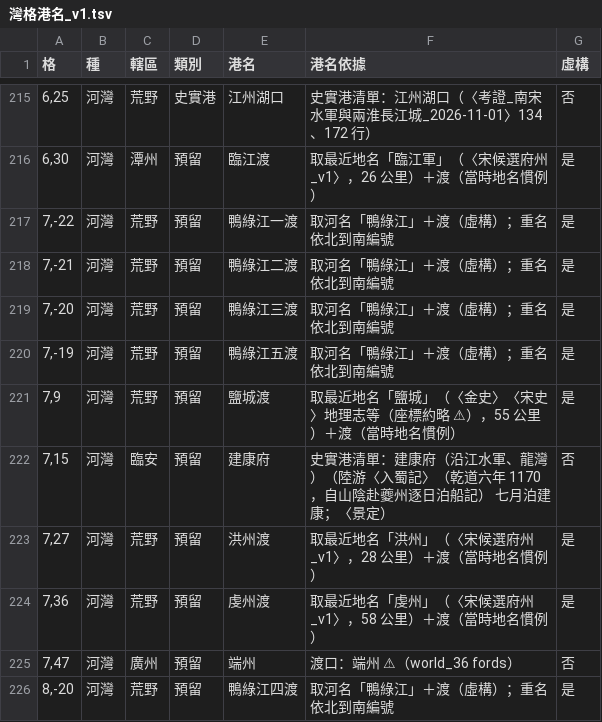
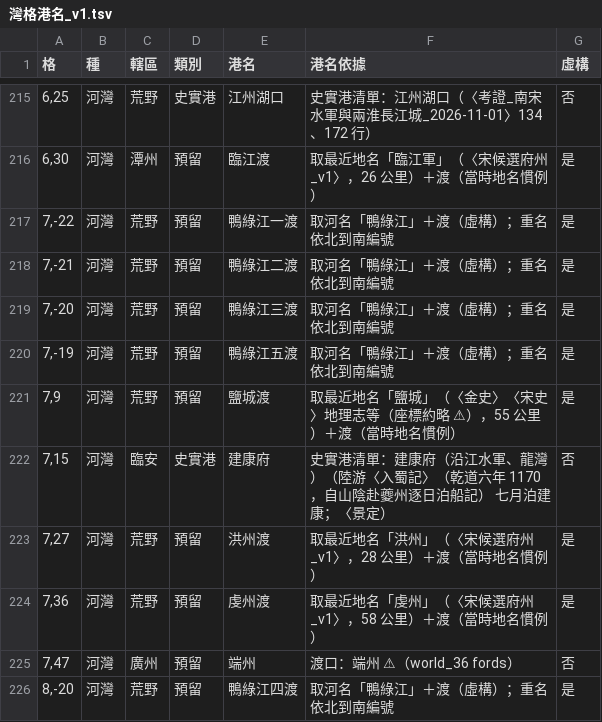
Before and after one commit to maybe-su/xcj4-public, a TSV file: map/36/灣格港名_v1.tsv, drawn as a sheet; only a part is shown, gaps mark what is left out.

```diff
--- a/map/36/灣格港名_v1.tsv
+++ b/map/36/灣格港名_v1.tsv
@@ -221,3 +221,3 @@
 7,9	河灣	荒野	預留	鹽城渡	取最近地名「鹽城」（〈金史〉〈宋史〉地理志等（座標約略 ⚠），55 公里）＋渡（當時地名慣例）	是
-7,15	河灣	臨安	預留	建康府	史實港清單：建康府（沿江水軍、龍灣）（陸游〈入蜀記〉（乾道六年 1170，自山陰赴夔州逐日泊船記） 七月泊建康；〈景定）	否
+7,15	河灣	臨安	史實港	建康府	史實港清單：建康府（沿江水軍、龍灣）（陸游〈入蜀記〉（乾道六年 1170，自山陰赴夔州逐日泊船記） 七月泊建康；〈景定）	否
 7,27	河灣	荒野	預留	洪州渡	取最近地名「洪州」（〈宋候選府州_v1〉，28 公里）＋渡（當時地名慣例）	是
```
Also changed, not shown: map/36/灣格人判_v2.tsv.
